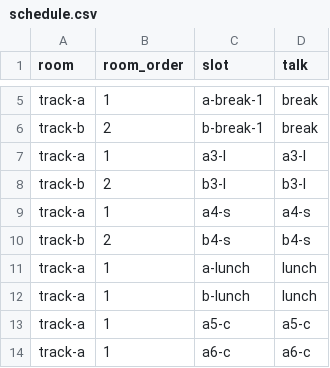
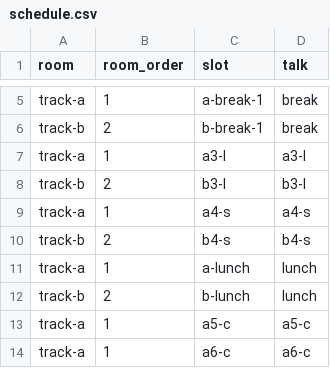
Before and after one commit to GoCon/2022spring, a CSV file: raw_data/schedule.csv, drawn as a sheet; only a part is shown, gaps mark what is left out.

Commit message:
fix b-lunch slot

```diff
--- a/raw_data/schedule.csv
+++ b/raw_data/schedule.csv
@@ -11,3 +11,3 @@ track-b,2,b4-s,b4-s
 track-a,1,a-lunch,lunch
-track-a,1,b-lunch,lunch
+track-b,2,b-lunch,lunch
 track-a,1,a5-c,a5-c
```
Also changed, not shown: 1 other file.
